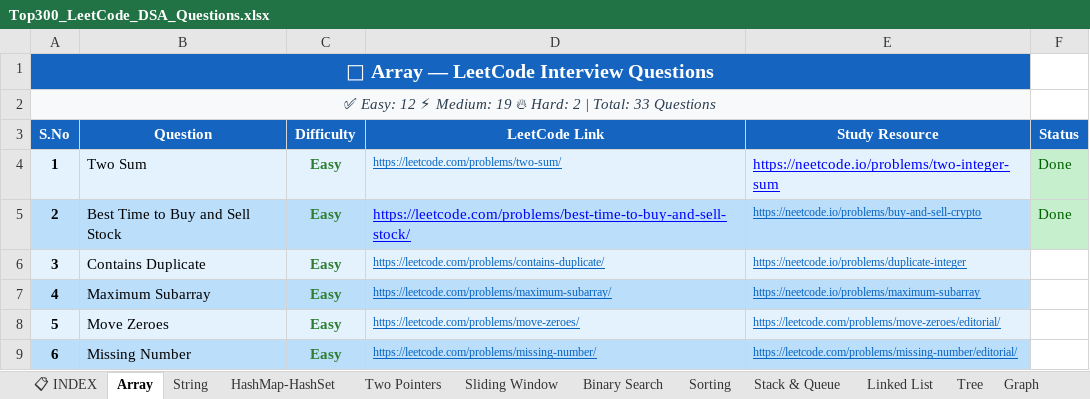
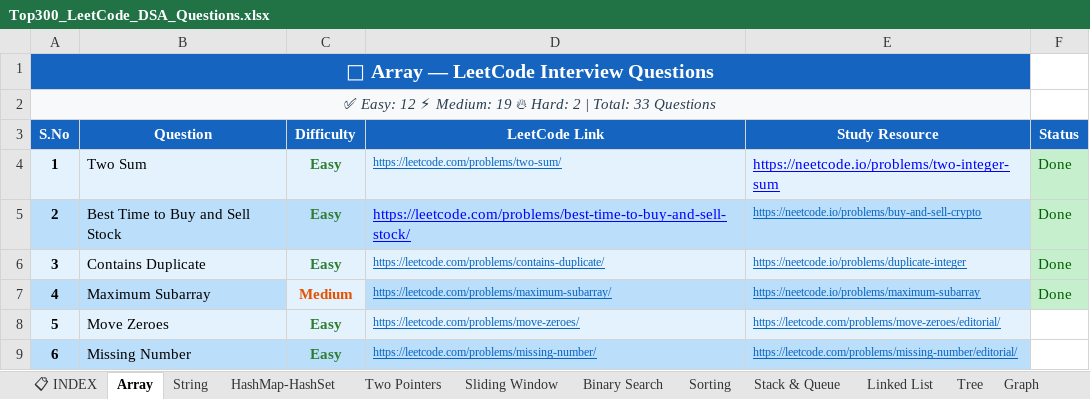
Before and after one commit to AnubhavDataSci25/DSA-Practice-300-LeetCode-Questions, an Excel workbook: Top300_LeetCode_DSA_Questions.xlsx, sheet Array, drawn as a sheet; only a part is shown; values as stored, in another font and other column widths than the file's, no borders; the diff names each change by its address in the sheet, - before the commit and + after, or states it on an @@ line.

```diff
--- a/Top300_LeetCode_DSA_Questions.xlsx (sheet Array)
+++ b/Top300_LeetCode_DSA_Questions.xlsx (sheet Array)
-F6:F7 (Status): (empty)
+F6:F7 (Status): Done
-F6:F7 fill: none
+F6:F7 fill: #C6EFCE
-C7 (Difficulty): Easy
+C7 (Difficulty): Medium
@@ C7 fill: #BBDEFB → #E3F2FD, text colour: #2E7D32 → #E65100 @@
```
Also changed, not shown: 2 other files.
